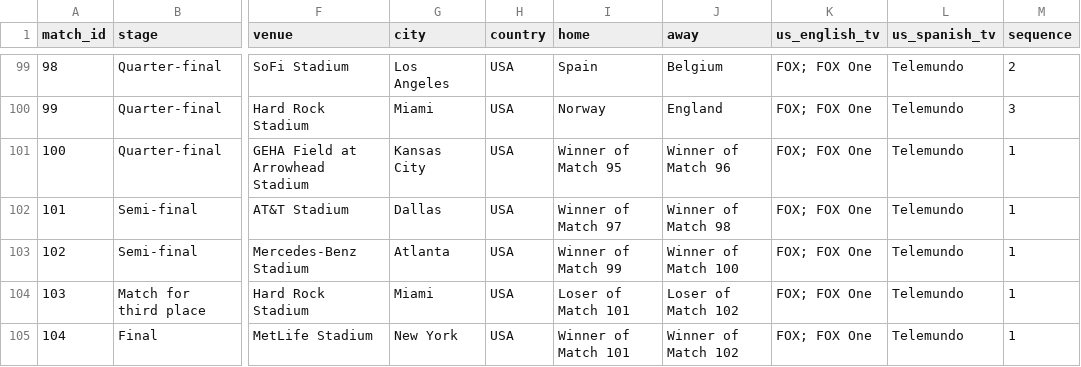
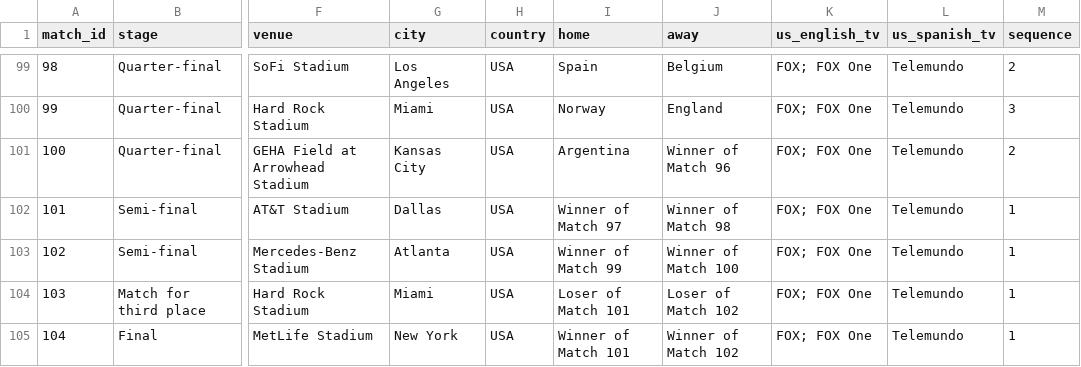
Before and after one commit to debatepro/world-cup-2026-calendar, a CSV file: world-cup-2026.csv, drawn as a sheet; only a part is shown, gaps mark what is left out; the diff names each change by its address in the sheet, - before the commit and + after, or states it on an @@ line.

```diff
--- a/world-cup-2026.csv
+++ b/world-cup-2026.csv
-I101 (home): Winner of Match 95
+I101 (home): Argentina
-M101 (sequence): 1
+M101 (sequence): 2
```
Also changed, not shown: 3 other files.
